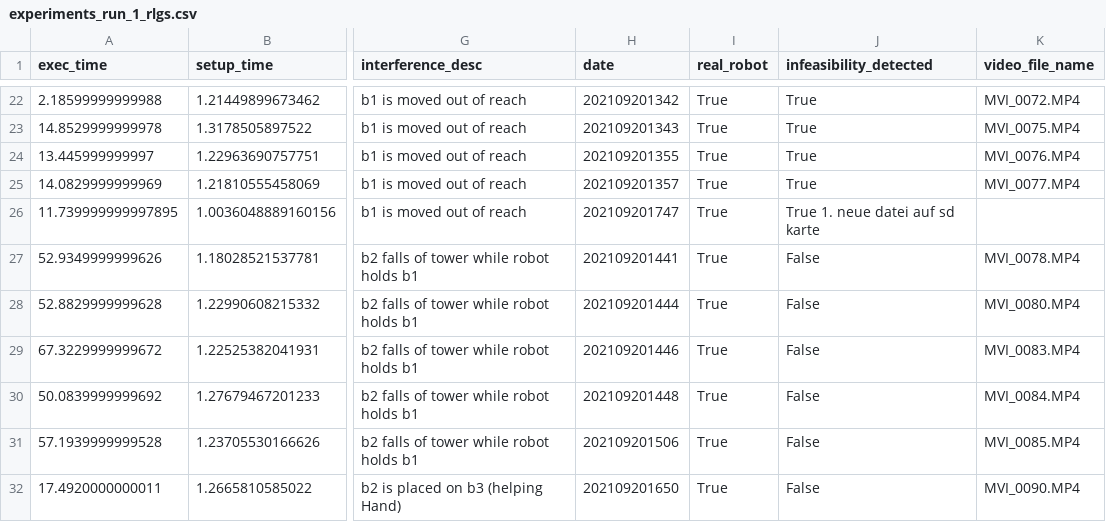
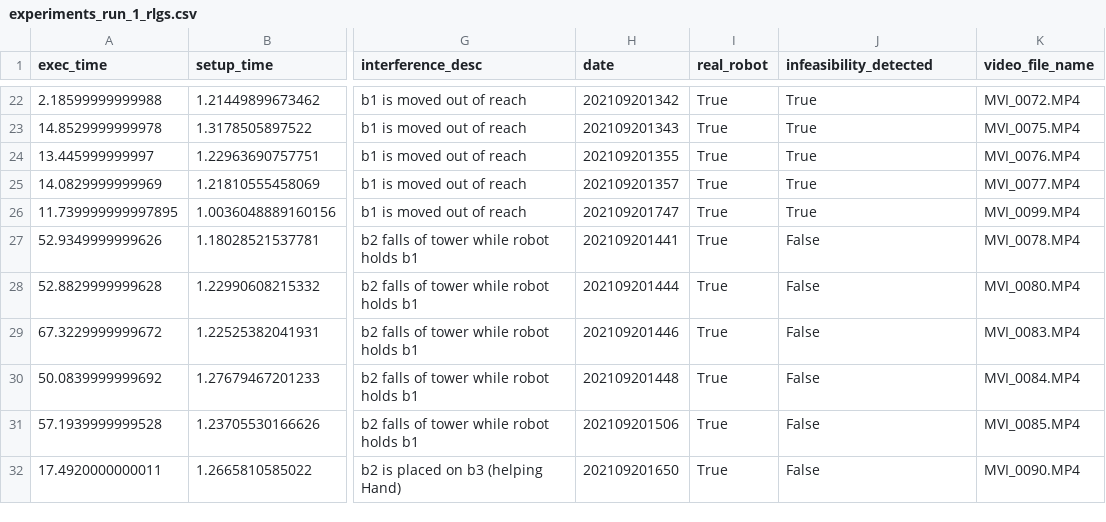
Before and after one commit to Jarris81/fc3, a CSV file: data/experiments_run_1_rlgs.csv, drawn as a sheet; only a part is shown, gaps mark what is left out; the diff names each change by its address in the sheet, - before the commit and + after, or states it on an @@ line.

```diff
--- a/data/experiments_run_1_rlgs.csv
+++ b/data/experiments_run_1_rlgs.csv
-J26 (infeasibility_detected): True 1. neue datei auf sd karte
+J26 (infeasibility_detected): True
-K26 (video_file_name): (empty)
+K26 (video_file_name): MVI_0099.MP4
```
Also changed, not shown: 2 other files.
